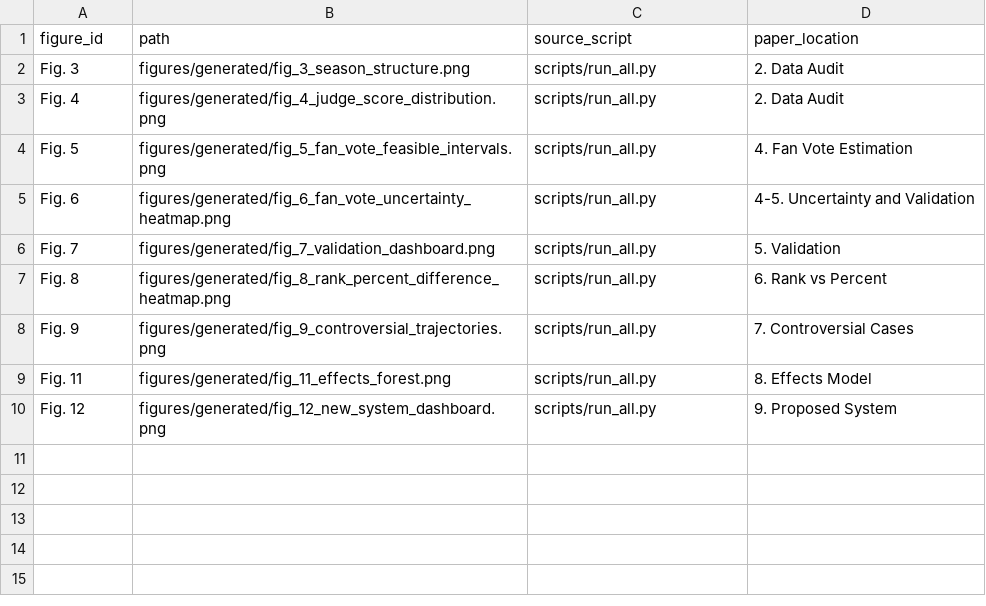
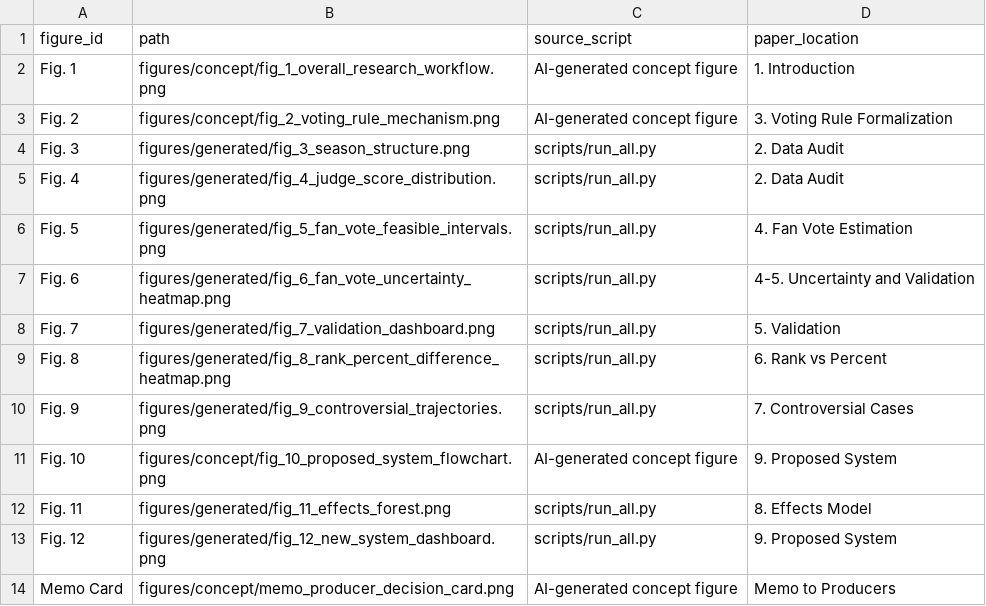
Before and after one commit to echo5177/Simulation_2026MCM-ICM_ProbC, a CSV file: reports/figure_manifest.csv, drawn as a sheet; the diff names each change by its address in the sheet, - before the commit and + after, or states it on an @@ line.

Commit message:
assets: add concept figures for paper

```diff
--- a/reports/figure_manifest.csv
+++ b/reports/figure_manifest.csv
+row 2: Fig. 1 | figures/concept/fig_1_overall_research_workflow.png | AI-generated concept figure | 1. Introduction
+row 3: Fig. 2 | figures/concept/fig_2_voting_rule_mechanism.png | AI-generated concept figure | 3. Voting Rule Formalization
+row 11: Fig. 10 | figures/concept/fig_10_proposed_system_flowchart.png | AI-generated concept figure | 9. Proposed System
+row 14: Memo Card | figures/concept/memo_producer_decision_card.png | AI-generated concept figure | Memo to Producers
```
Also changed, not shown: 4 other files.
